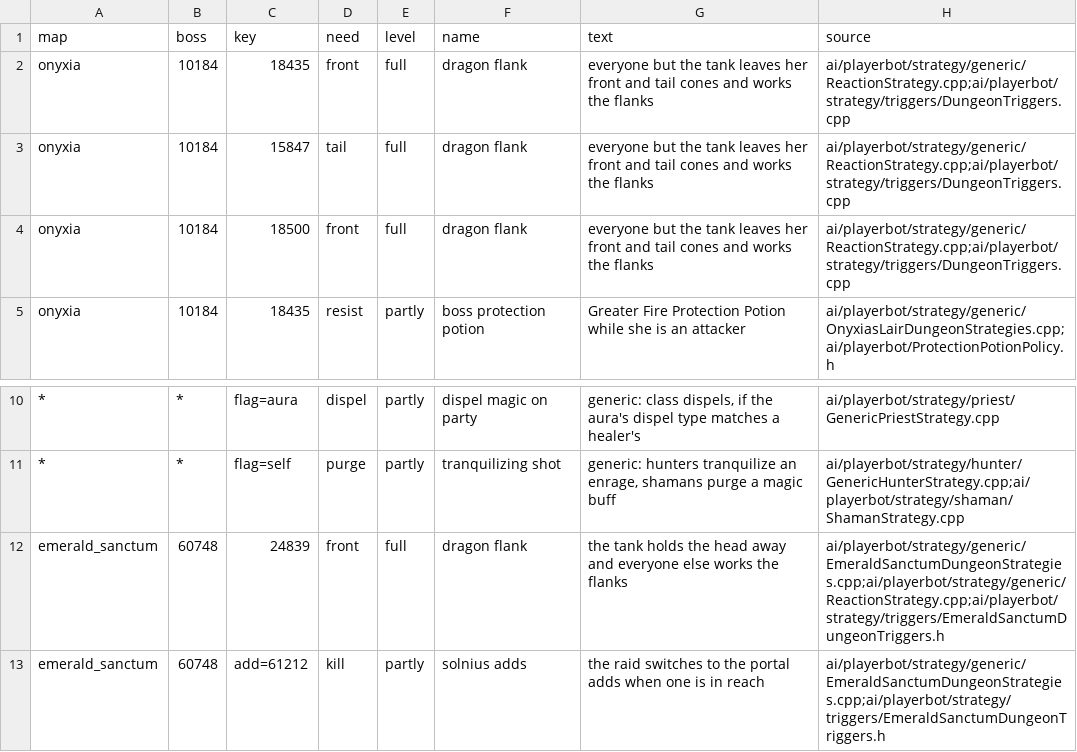
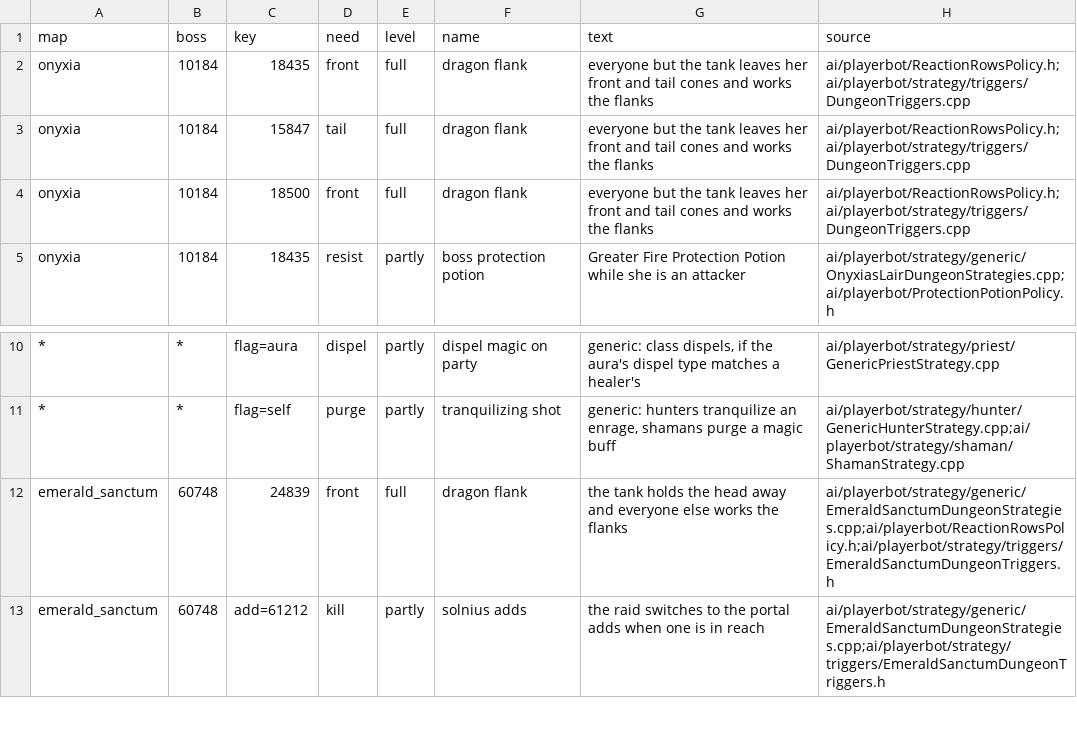
Before and after one commit to Sagiroth/TortoiseBots, a CSV file: data/boss/code_answers.csv, drawn as a sheet; only a part is shown, gaps mark what is left out; the diff names each change by its address in the sheet, - before the commit and + after, or states it on an @@ line.

Commit message:
Boss data: the universal rows' code answer cites ReactionRowsPolicy.h
The five universal raid rows moved out of ReactionStrategy.cpp into the
pure list a policy test reads, so the dragon-flank code answers now cite
the file that names the action. The dashboard JSON is a build of the rows.

```diff
--- a/data/boss/code_answers.csv
+++ b/data/boss/code_answers.csv
-H2:H4 (source): ai/playerbot/strategy/generic/ReactionStrategy.cpp;ai/playerbot/strategy/triggers/DungeonTriggers.cpp
+H2:H4 (source): ai/playerbot/ReactionRowsPolicy.h;ai/playerbot/strategy/triggers/DungeonTriggers.cpp
-H12 (source): ai/playerbot/strategy/generic/EmeraldSanctumDungeonStrategies.cpp;ai/playerbot/strategy/generic/ReactionStrategy.cpp;ai/playerbot/strategy/triggers/EmeraldSanctumDungeonTriggers.h
+H12 (source): ai/playerbot/strategy/generic/EmeraldSanctumDungeonStrategies.cpp;ai/playerbot/ReactionRowsPolicy.h;ai/playerbot/strategy/triggers/EmeraldSanctumDungeonTriggers.h
```
Also changed, not shown: 1 other file.
